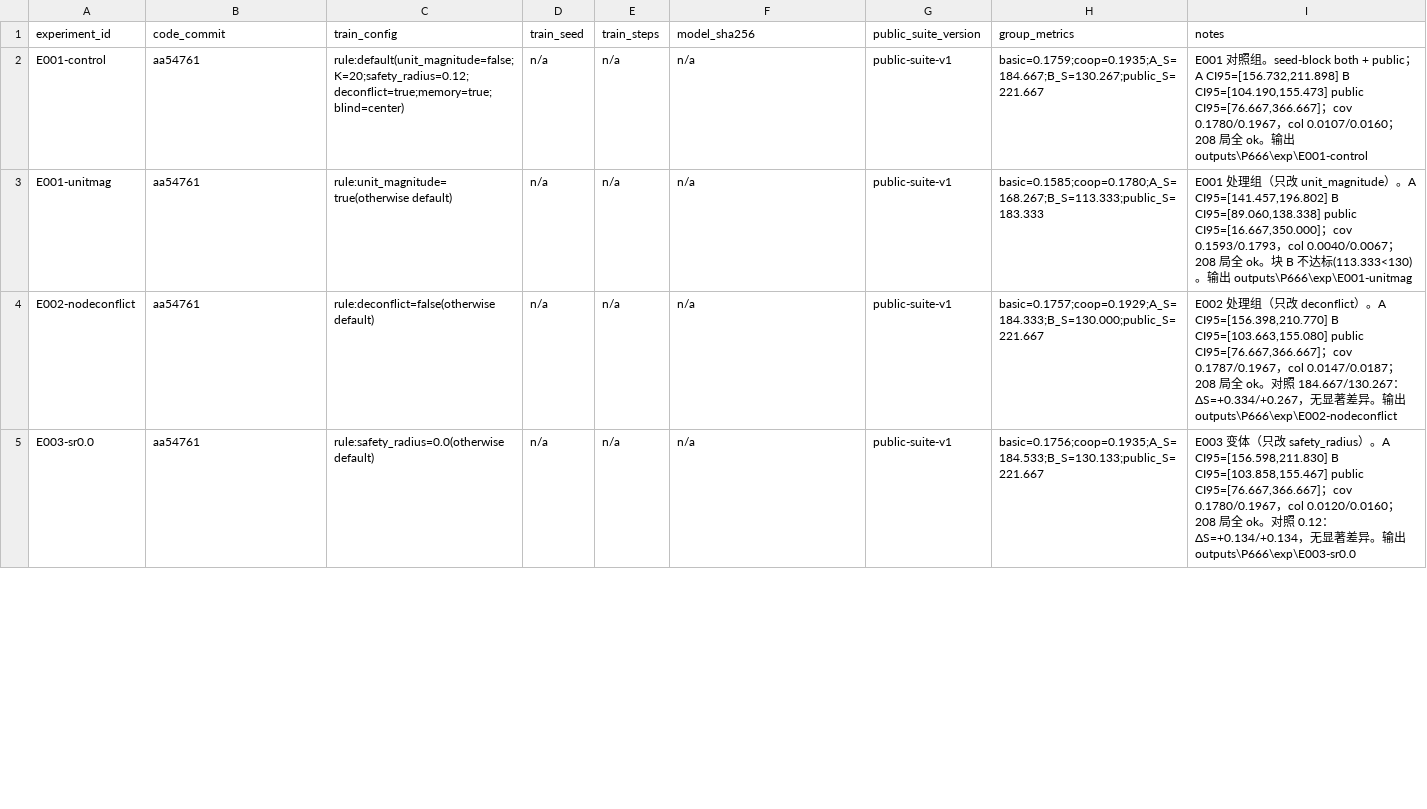
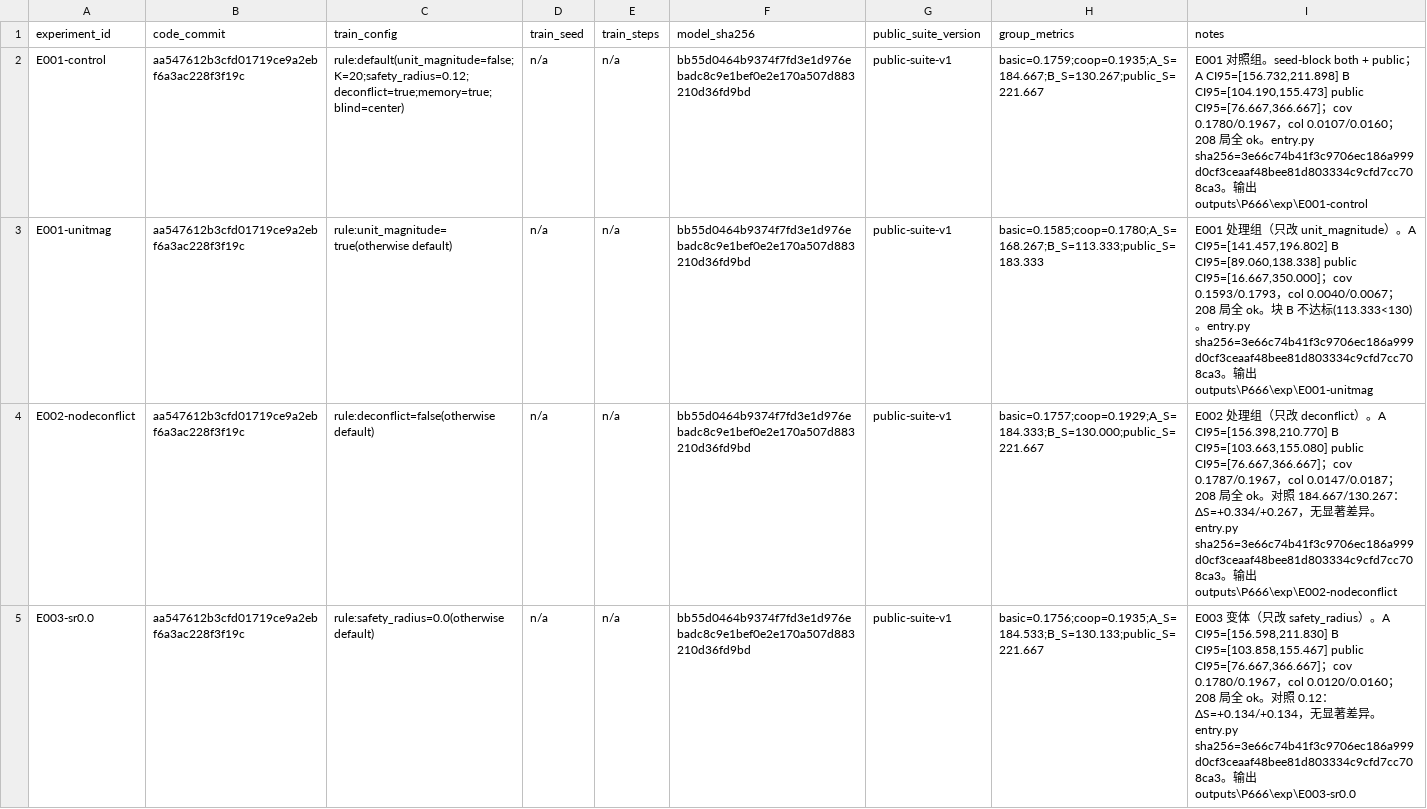
Before and after one commit to Albusriddle/robocup_changsha, a CSV file: participant/P666/experiments.csv, drawn as a sheet; only a part is shown; the diff covers the shown part only.

```diff
--- a/participant/P666/experiments.csv
+++ b/participant/P666/experiments.csv
@@ -1,5 +1,5 @@
 experiment_id,code_commit,train_config,train_seed,train_steps,model_sha256,public_suite_version,group_metrics,notes
-E001-control,aa54761,rule:default(unit_magnitude=false;K=20;safety_radius=0.12;deconflict=true;memory=true;blind=center),n/a,n/a,n/a,public-suite-v1,"basic=0.1759;coop=0.1935;A_S=184.667;B_S=130.267;public_S=221.667","E001 对照组。seed-block both + public；A CI95=[156.732,211.898] B CI95=[104.190,155.473] public CI95=[76.667,366.667]；cov 0.1780/0.1967，col 0.0107/0.0160；208 局全 ok。输出 outputs\P666\exp\E001-control"
-E001-unitmag,aa54761,rule:unit_magnitude=true(otherwise default),n/a,n/a,n/a,public-suite-v1,"basic=0.1585;coop=0.1780;A_S=168.267;B_S=113.333;public_S=183.333","E001 处理组（只改 unit_magnitude）。A CI95=[141.457,196.802] B CI95=[89.060,138.338] public CI95=[16.667,350.000]；cov 0.1593/0.1793，col 0.0040/0.0067；208 局全 ok。块 B 不达标(113.333<130)。输出 outputs\P666\exp\E001-unitmag"
-E002-nodeconflict,aa54761,rule:deconflict=false(otherwise default),n/a,n/a,n/a,public-suite-v1,"basic=0.1757;coop=0.1929;A_S=184.333;B_S=130.000;public_S=221.667","E002 处理组（只改 deconflict）。A CI95=[156.398,210.770] B CI95=[103.663,155.080] public CI95=[76.667,366.667]；cov 0.1787/0.1967，col 0.0147/0.0187；208 局全 ok。对照 184.667/130.267：ΔS=+0.334/+0.267，无显著差异。输出 outputs\P666\exp\E002-nodeconflict"
-E003-sr0.0,aa54761,rule:safety_radius=0.0(otherwise default),n/a,n/a,n/a,public-suite-v1,"basic=0.1756;coop=0.1935;A_S=184.533;B_S=130.133;public_S=221.667","E003 变体（只改 safety_radius）。A CI95=[156.598,211.830] B CI95=[103.858,155.467] public CI95=[76.667,366.667]；cov 0.1780/0.1967，col 0.0120/0.0160；208 局全 ok。对照 0.12：ΔS=+0.134/+0.134，无显著差异。输出 outputs\P666\exp\E003-sr0.0"
+E001-control,aa547612b3cfd01719ce9a2ebf6a3ac228f3f19c,rule:default(unit_magnitude=false;K=20;safety_radius=0.12;deconflict=true;memory=true;blind=center),n/a,n/a,bb55d0464b9374f7fd3e1d976ebadc8c9e1bef0e2e170a507d883210d36fd9bd,public-suite-v1,"basic=0.1759;coop=0.1935;A_S=184.667;B_S=130.267;public_S=221.667","E001 对照组。seed-block both + public；A CI95=[156.732,211.898] B CI95=[104.190,155.473] public CI95=[76.667,366.667]；cov 0.1780/0.1967，col 0.0107/0.0160；208 局全 ok。entry.py sha256=3e66c74b41f3c9706ec186a999d0cf3ceaaf48bee81d803334c9cfd7cc708ca3。输出 outputs\P666\exp\E001-control"
+E001-unitmag,aa547612b3cfd01719ce9a2ebf6a3ac228f3f19c,rule:unit_magnitude=true(otherwise default),n/a,n/a,bb55d0464b9374f7fd3e1d976ebadc8c9e1bef0e2e170a507d883210d36fd9bd,public-suite-v1,"basic=0.1585;coop=0.1780;A_S=168.267;B_S=113.333;public_S=183.333","E001 处理组（只改 unit_magnitude）。A CI95=[141.457,196.802] B CI95=[89.060,138.338] public CI95=[16.667,350.000]；cov 0.1593/0.1793，col 0.0040/0.0067；208 局全 ok。块 B 不达标(113.333<130)。entry.py sha256=3e66c74b41f3c9706ec186a999d0cf3ceaaf48bee81d803334c9cfd7cc708ca3。输出 outputs\P666\exp\E001-unitmag"
+E002-nodeconflict,aa547612b3cfd01719ce9a2ebf6a3ac228f3f19c,rule:deconflict=false(otherwise default),n/a,n/a,bb55d0464b9374f7fd3e1d976ebadc8c9e1bef0e2e170a507d883210d36fd9bd,public-suite-v1,"basic=0.1757;coop=0.1929;A_S=184.333;B_S=130.000;public_S=221.667","E002 处理组（只改 deconflict）。A CI95=[156.398,210.770] B CI95=[103.663,155.080] public CI95=[76.667,366.667]；cov 0.1787/0.1967，col 0.0147/0.0187；208 局全 ok。对照 184.667/130.267：ΔS=+0.334/+0.267，无显著差异。entry.py sha256=3e66c74b41f3c9706ec186a999d0cf3ceaaf48bee81d803334c9cfd7cc708ca3。输出 outputs\P666\exp\E002-nodeconflict"
+E003-sr0.0,aa547612b3cfd01719ce9a2ebf6a3ac228f3f19c,rule:safety_radius=0.0(otherwise default),n/a,n/a,bb55d0464b9374f7fd3e1d976ebadc8c9e1bef0e2e170a507d883210d36fd9bd,public-suite-v1,"basic=0.1756;coop=0.1935;A_S=184.533;B_S=130.133;public_S=221.667","E003 变体（只改 safety_radius）。A CI95=[156.598,211.830] B CI95=[103.858,155.467] public CI95=[76.667,366.667]；cov 0.1780/0.1967，col 0.0120/0.0160；208 局全 ok。对照 0.12：ΔS=+0.134/+0.134，无显著差异。entry.py sha256=3e66c74b41f3c9706ec186a999d0cf3ceaaf48bee81d803334c9cfd7cc708ca3。输出 outputs\P666\exp\E003-sr0.0"
```
Also changed, not shown: 2 added rows, 1 removed row and 18 edited cells elsewhere in this file, 1 other file.
